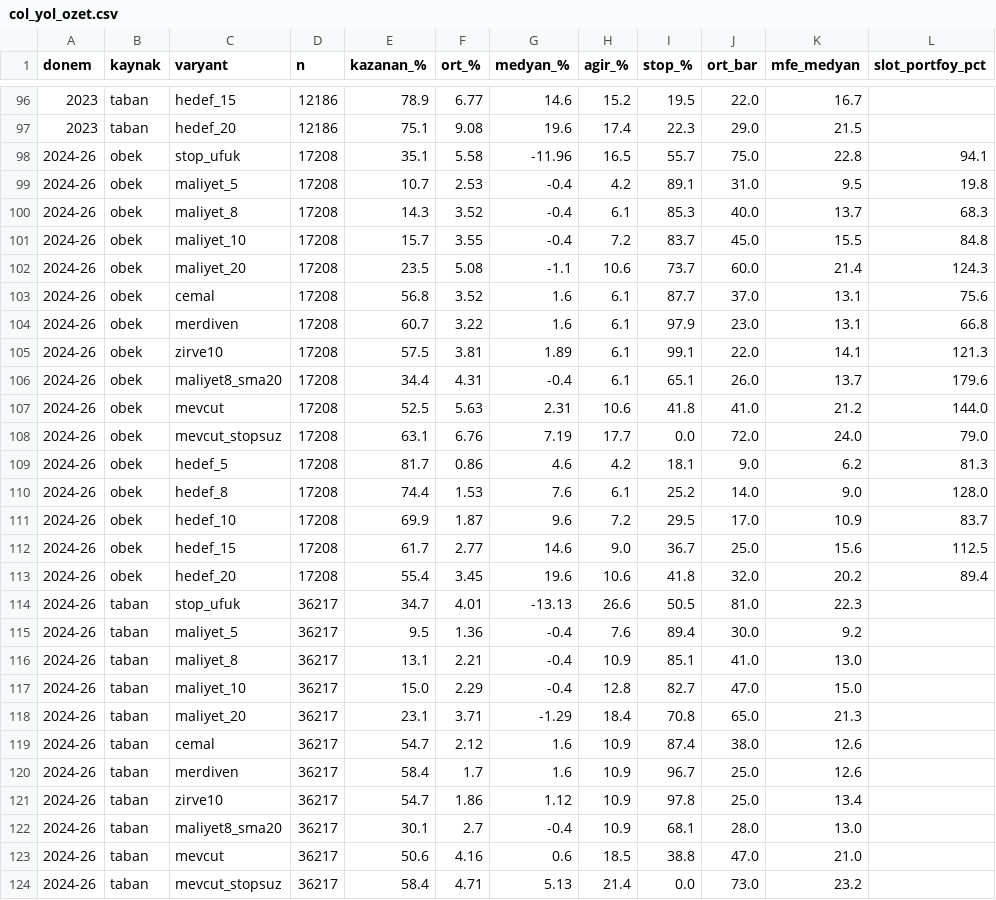
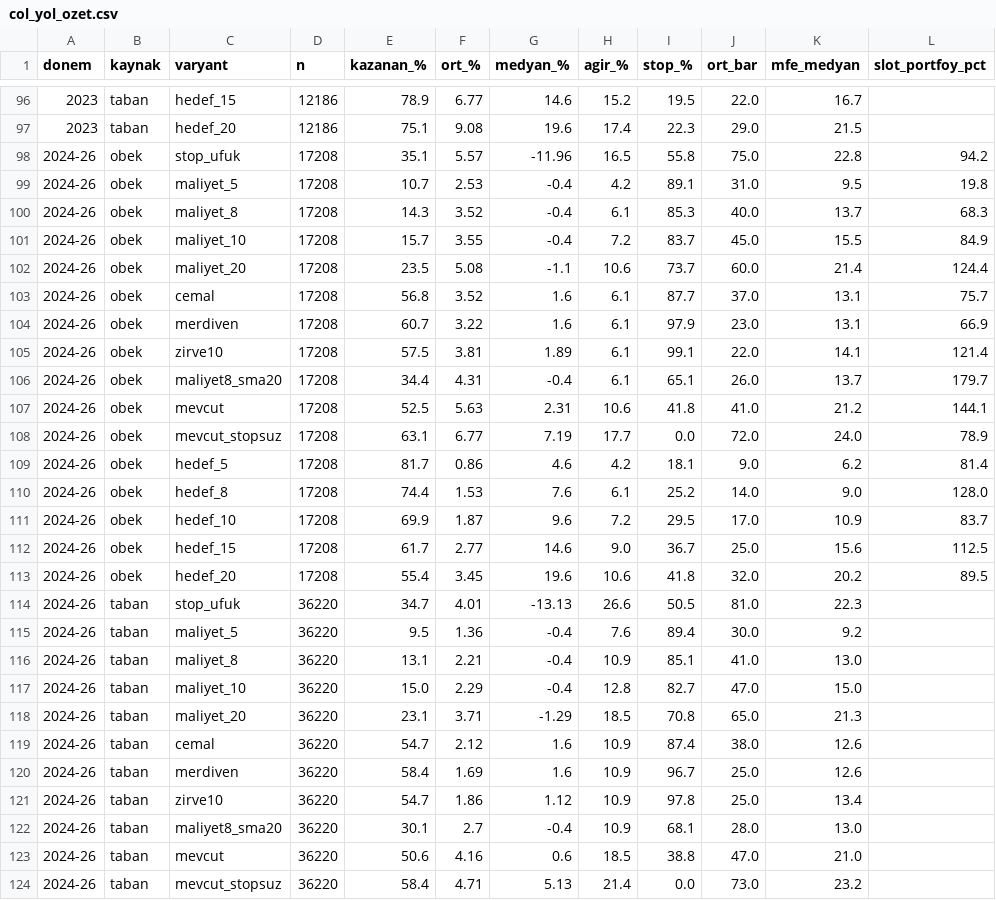
Before and after one commit to Cemalcelebi/col_yolu, a CSV file: arastirma_cikti/col_yol/col_yol_ozet.csv, drawn as a sheet; only a part is shown, gaps mark what is left out; the diff covers the shown part only; the diff names each change by its address in the sheet, - before the commit and + after, or states it on an @@ line.

```diff
--- a/arastirma_cikti/col_yol/col_yol_ozet.csv
+++ b/arastirma_cikti/col_yol/col_yol_ozet.csv
-F98 (ort_%): 5.58
+F98 (ort_%): 5.57
-I98 (stop_%): 55.7
+I98 (stop_%): 55.8
-L98 (slot_portfoy_pct): 94.1
+L98 (slot_portfoy_pct): 94.2
-L101 (slot_portfoy_pct): 84.8
+L101 (slot_portfoy_pct): 84.9
-L102 (slot_portfoy_pct): 124.3
+L102 (slot_portfoy_pct): 124.4
-L103 (slot_portfoy_pct): 75.6
+L103 (slot_portfoy_pct): 75.7
-L104 (slot_portfoy_pct): 66.8
+L104 (slot_portfoy_pct): 66.9
-L105 (slot_portfoy_pct): 121.3
+L105 (slot_portfoy_pct): 121.4
-L106 (slot_portfoy_pct): 179.6
+L106 (slot_portfoy_pct): 179.7
-L107 (slot_portfoy_pct): 144.0
+L107 (slot_portfoy_pct): 144.1
-F108 (ort_%): 6.76
+F108 (ort_%): 6.77
-L108 (slot_portfoy_pct): 79.0
+L108 (slot_portfoy_pct): 78.9
-L109 (slot_portfoy_pct): 81.3
+L109 (slot_portfoy_pct): 81.4
-L113 (slot_portfoy_pct): 89.4
+L113 (slot_portfoy_pct): 89.5
-D114:D124 (n): 36217
+D114:D124 (n): 36220
-H118 (agir_%): 18.4
+H118 (agir_%): 18.5
-F120 (ort_%): 1.7
+F120 (ort_%): 1.69
```
Also changed, not shown: 5 edited cells elsewhere in this file, 5 other files.
